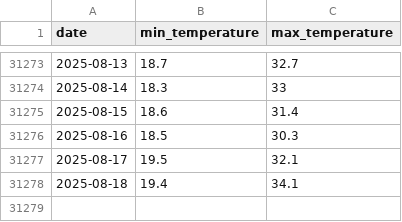
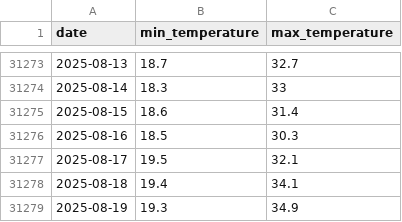
Before and after one commit to theitush/WeatherBaseline, a CSV file: cache/weather_hist_34.05_-118.24.csv, drawn as a sheet; only a part is shown, gaps mark what is left out.

Commit message:
update cache

```diff
--- a/cache/weather_hist_34.05_-118.24.csv
+++ b/cache/weather_hist_34.05_-118.24.csv
@@ -31278 +31278,2 @@ date,min_temperature,max_temperature
 2025-08-18,19.4,34.1
+2025-08-19,19.3,34.9
```
Also changed, not shown: 3 other files.
